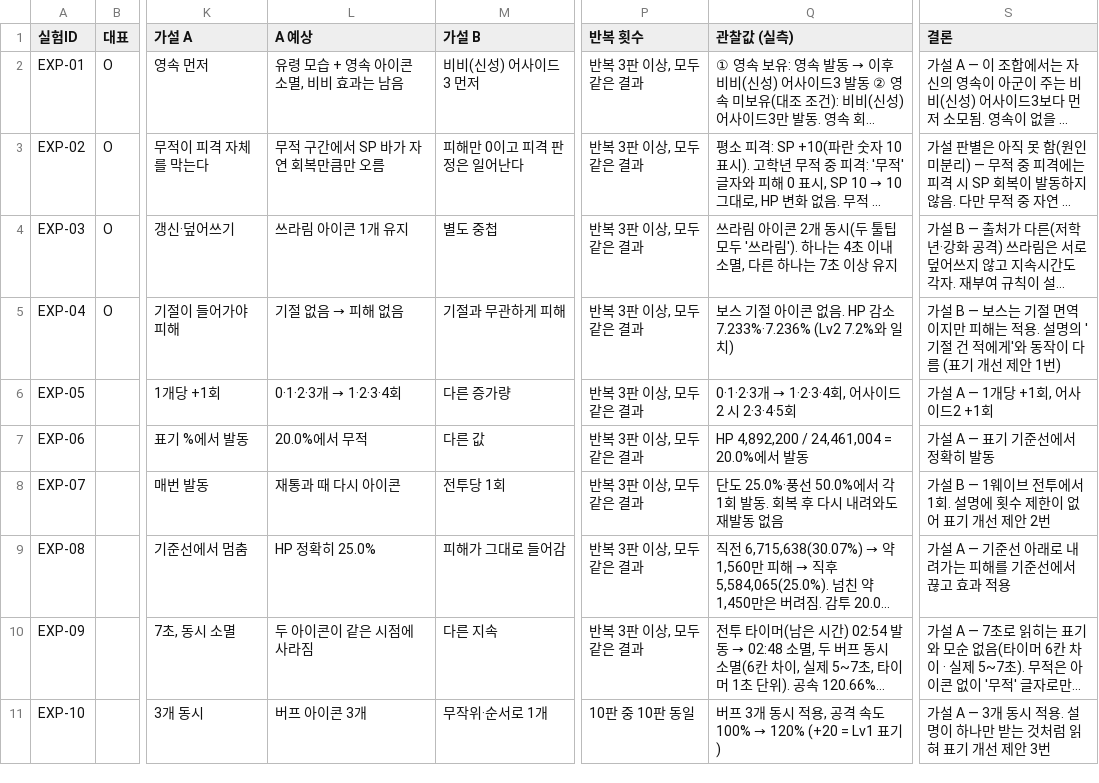
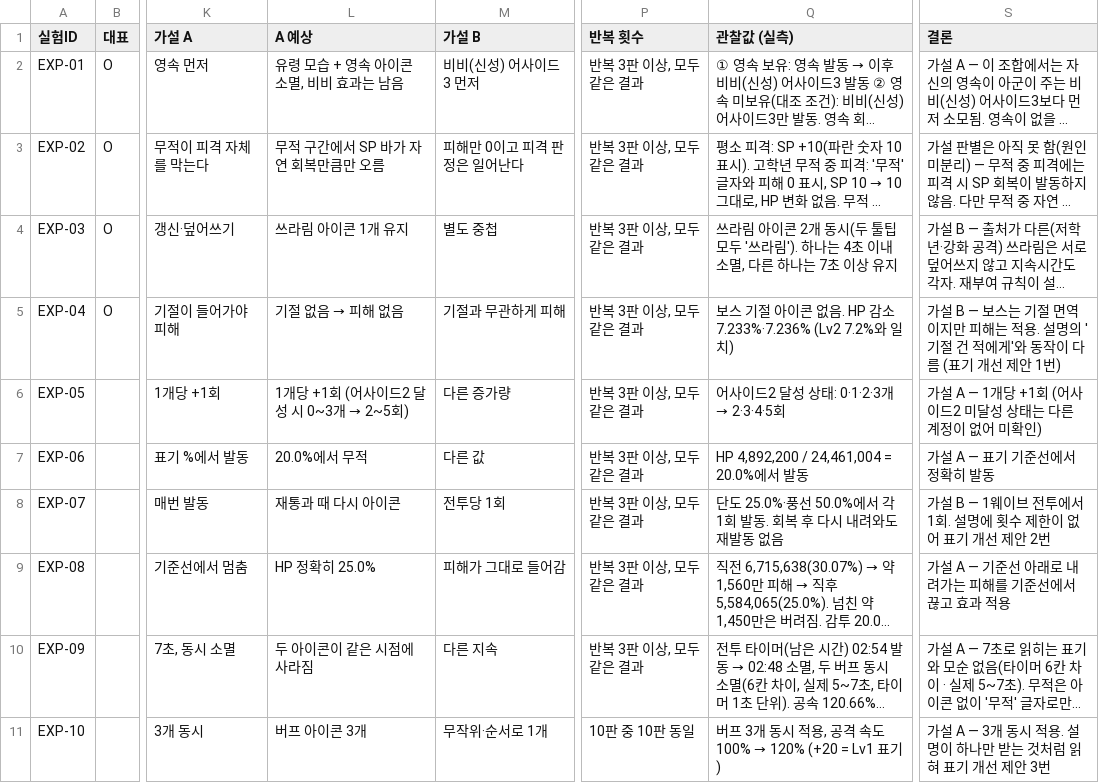
Before and after one commit to gasumii/trickcal-meta, a CSV file: data/battle/experiments.csv, drawn as a sheet; only a part is shown, gaps mark what is left out; long unchanged cells end in …; the diff names each change by its address in the sheet, - before the commit and + after, or states it on an @@ line.

Commit message:
EXP-05 어사이드2 미달성은 미확인으로 표기, 영상 결과 화면 수정

```diff
--- a/data/battle/experiments.csv
+++ b/data/battle/experiments.csv
@@ L6 (A 예상): 0·1·2·3개 → 1·2·3·4회 → 1개당 +1회 (어사이드2 달성 시 0~3개 → 2~5회) @@
@@ Q6 (관찰값 (실측)): 0·1·2·3개 → 1·2·3·4회, 어사이드2 시 2·3·4·5회 → 어사이드2 달성 상태: 0·1·2·3개 → 2·3·4·5회 @@
-S6 (결론): 가설 A — 1개당 +1회, 어사이드2 +1회
+S6 (결론): 가설 A — 1개당 +1회 (어사이드2 미달성 상태는 다른 계정이 없어 미확인)
```
Also changed, not shown: data/battle/skills.csv, 1 other file.
